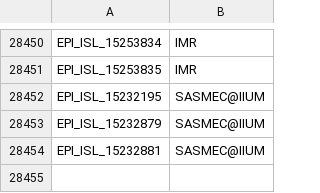
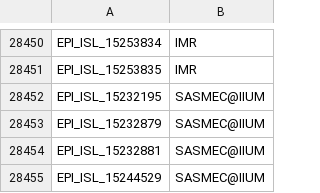
Before and after one commit to mgvi-nibm/c19-gsv, a CSV file: submitlab.csv, drawn as a sheet; only a part is shown, gaps mark what is left out; the diff names each change by its address in the sheet, - before the commit and + after, or states it on an @@ line.

Commit message:
Updated data

```diff
--- a/submitlab.csv
+++ b/submitlab.csv
+row 28455: EPI_ISL_15244529 | SASMEC@IIUM
```
Also changed, not shown: clades.csv, gender.csv, 11 other files.
